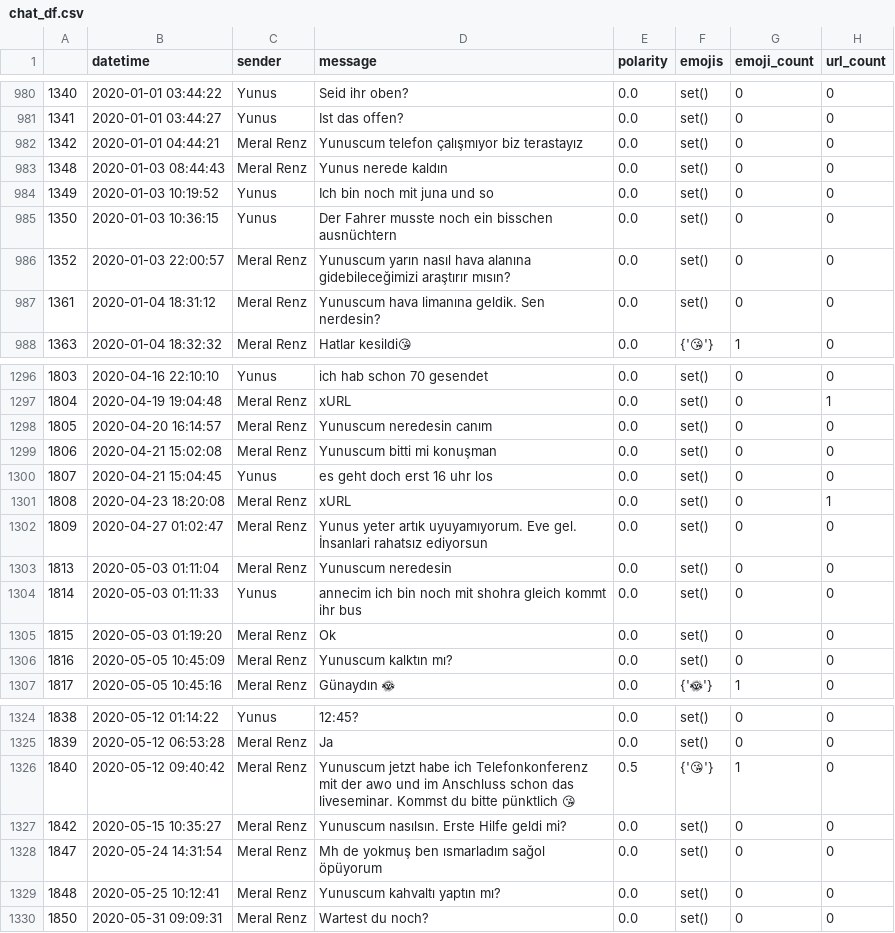
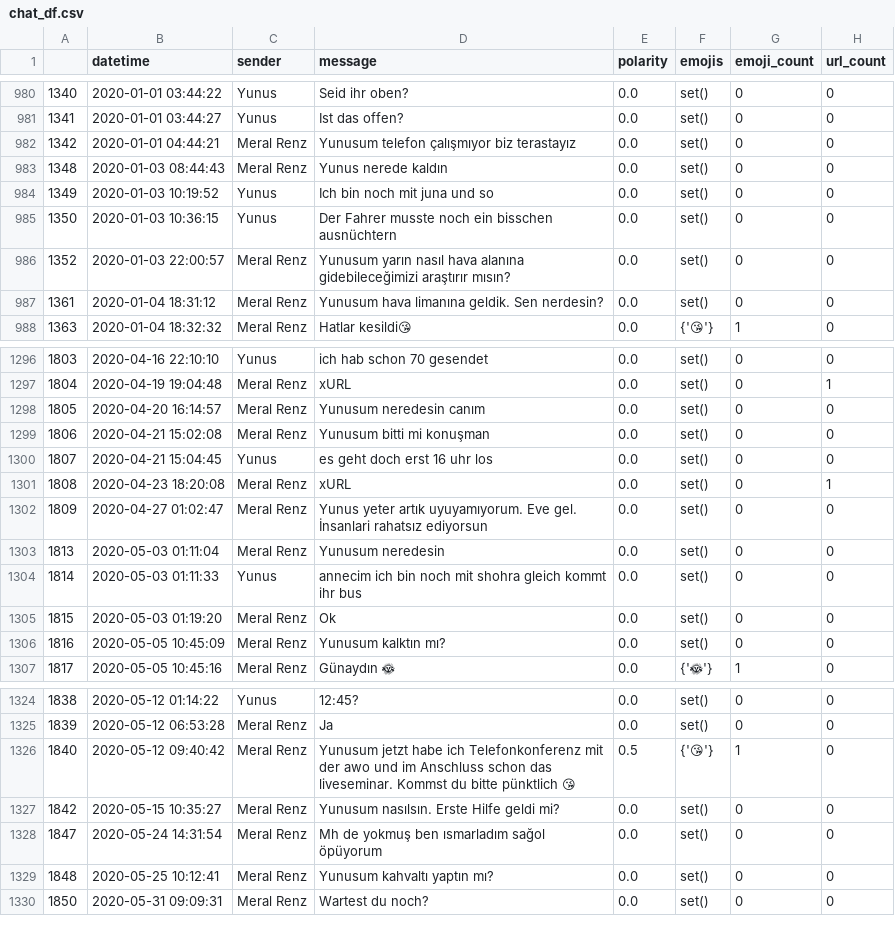
Before and after one commit to yunvs/WhatsAppReports, a CSV file: data/testing/exports/database/chat_df.csv, drawn as a sheet; only a part is shown, gaps mark what is left out; the diff covers the shown part only.

```diff
--- a/data/testing/exports/database/chat_df.csv
+++ b/data/testing/exports/database/chat_df.csv
@@ -981,3 +981,3 @@
 1341,2020-01-01 03:44:27,Yunus,Ist das offen?,0.0,set(),0,0
-1342,2020-01-01 04:44:21,Meral Renz,Yunuscum telefon çalışmıyor biz terastayız,0.0,set(),0,0
+1342,2020-01-01 04:44:21,Meral Renz,Yunusum telefon çalışmıyor biz terastayız,0.0,set(),0,0
 1348,2020-01-03 08:44:43,Meral Renz,Yunus nerede kaldın,0.0,set(),0,0
@@ -985,4 +985,4 @@
 1350,2020-01-03 10:36:15,Yunus,Der Fahrer musste noch ein bisschen ausnüchtern,0.0,set(),0,0
-1352,2020-01-03 22:00:57,Meral Renz,Yunuscum yarın nasıl hava alanına gidebileceğimizi araştırır mısın?,0.0,set(),0,0
-1361,2020-01-04 18:31:12,Meral Renz,Yunuscum hava limanına geldik. Sen nerdesin?,0.0,set(),0,0
+1352,2020-01-03 22:00:57,Meral Renz,Yunusum yarın nasıl hava alanına gidebileceğimizi araştırır mısın?,0.0,set(),0,0
+1361,2020-01-04 18:31:12,Meral Renz,Yunusum hava limanına geldik. Sen nerdesin?,0.0,set(),0,0
 1363,2020-01-04 18:32:32,Meral Renz,Hatlar kesildi😘,0.0,{'😘'},1,0
@@ -1297,4 +1297,4 @@
 1804,2020-04-19 19:04:48,Meral Renz,xURL,0.0,set(),0,1
-1805,2020-04-20 16:14:57,Meral Renz,Yunuscum neredesin canım,0.0,set(),0,0
-1806,2020-04-21 15:02:08,Meral Renz,Yunuscum bitti mi konuşman,0.0,set(),0,0
+1805,2020-04-20 16:14:57,Meral Renz,Yunusum neredesin canım,0.0,set(),0,0
+1806,2020-04-21 15:02:08,Meral Renz,Yunusum bitti mi konuşman,0.0,set(),0,0
 1807,2020-04-21 15:04:45,Yunus,es geht doch erst 16 uhr los,0.0,set(),0,0
@@ -1302,6 +1302,6 @@
 1809,2020-04-27 01:02:47,Meral Renz,Yunus yeter artık uyuyamıyorum. Eve gel. İnsanlari rahatsız ediyorsun,0.0,set(),0,0
-1813,2020-05-03 01:11:04,Meral Renz,Yunuscum neredesin,0.0,set(),0,0
+1813,2020-05-03 01:11:04,Meral Renz,Yunusum neredesin,0.0,set(),0,0
 1814,2020-05-03 01:11:33,Yunus,annecim ich bin noch mit shohra gleich kommt ihr bus,0.0,set(),0,0
 1815,2020-05-03 01:19:20,Meral Renz,Ok,0.0,set(),0,0
-1816,2020-05-05 10:45:09,Meral Renz,Yunuscum kalktın mı?,0.0,set(),0,0
+1816,2020-05-05 10:45:09,Meral Renz,Yunusum kalktın mı?,0.0,set(),0,0
 1817,2020-05-05 10:45:16,Meral Renz,Günaydın 🌞,0.0,{'🌞'},1,0
@@ -1325,6 +1325,6 @@
 1839,2020-05-12 06:53:28,Meral Renz,Ja,0.0,set(),0,0
-1840,2020-05-12 09:40:42,Meral Renz,Yunuscum jetzt habe ich Telefonkonferenz mit der awo und im Anschluss schon das liveseminar. Kommst du bitte pünktlich 😘,0.5,{'😘'},1,0
-1842,2020-05-15 10:35:27,Meral Renz,Yunuscum nasılsın. Erste Hilfe geldi mi?,0.0,set(),0,0
+1840,2020-05-12 09:40:42,Meral Renz,Yunusum jetzt habe ich Telefonkonferenz mit der awo und im Anschluss schon das liveseminar. Kommst du bitte pünktlich 😘,0.5,{'😘'},1,0
+1842,2020-05-15 10:35:27,Meral Renz,Yunusum nasılsın. Erste Hilfe geldi mi?,0.0,set(),0,0
 1847,2020-05-24 14:31:54,Meral Renz,Mh de yokmuş ben ısmarladım sağol öpüyorum,0.0,set(),0,0
-1848,2020-05-25 10:12:41,Meral Renz,Yunuscum kahvaltı yaptın mı?,0.0,set(),0,0
+1848,2020-05-25 10:12:41,Meral Renz,Yunusum kahvaltı yaptın mı?,0.0,set(),0,0
 1850,2020-05-31 09:09:31,Meral Renz,Wartest du noch?,0.0,set(),0,0
```
Also changed, not shown: 45 edited cells elsewhere in this file, data/testing/exports/database/cstats_df.csv, data/testing/exports/myfuncs/calc_stats/cstats_df_Meral Renz.csv, 16 other files.
